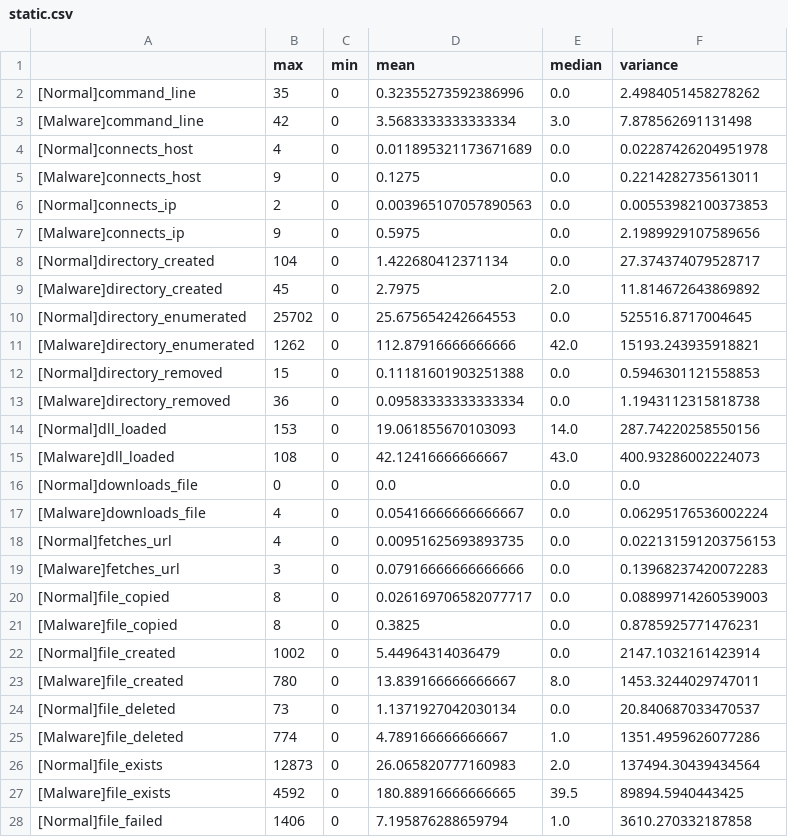
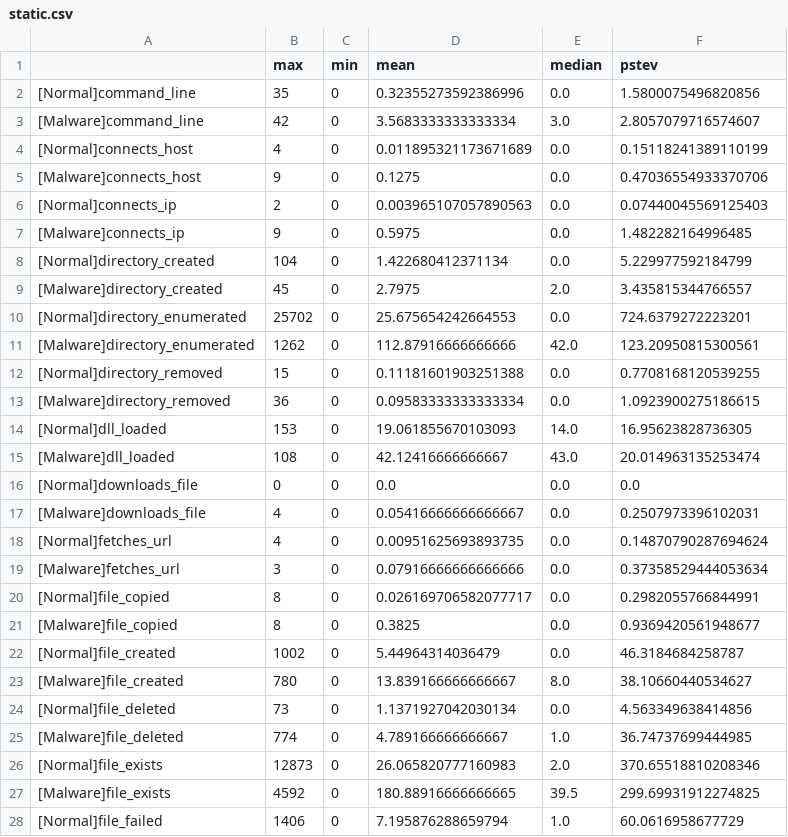
Before and after one commit to obarakkyo/graduation, a CSV file: experiment/dataset5/SummartPlotPicture/static.csv, drawn as a sheet; only a part is shown; the diff covers the shown part only.

Commit message:
dataset5 static.csv

```diff
--- a/experiment/dataset5/SummartPlotPicture/static.csv
+++ b/experiment/dataset5/SummartPlotPicture/static.csv
@@ -1,28 +1,28 @@
-,max,min,mean,median,variance
-[Normal]command_line,35,0,0.32355273592386996,0.0,2.4984051458278262
-[Malware]command_line,42,0,3.5683333333333334,3.0,7.878562691131498
-[Normal]connects_host,4,0,0.011895321173671689,0.0,0.02287426204951978
-[Malware]connects_host,9,0,0.1275,0.0,0.2214282735613011
-[Normal]connects_ip,2,0,0.003965107057890563,0.0,0.00553982100373853
-[Malware]connects_ip,9,0,0.5975,0.0,2.1989929107589656
-[Normal]directory_created,104,0,1.422680412371134,0.0,27.374374079528717
-[Malware]directory_created,45,0,2.7975,2.0,11.814672643869892
-[Normal]directory_enumerated,25702,0,25.675654242664553,0.0,525516.8717004645
-[Malware]directory_enumerated,1262,0,112.87916666666666,42.0,15193.243935918821
-[Normal]directory_removed,15,0,0.11181601903251388,0.0,0.5946301121558853
-[Malware]directory_removed,36,0,0.09583333333333334,0.0,1.1943112315818738
-[Normal]dll_loaded,153,0,19.061855670103093,14.0,287.74220258550156
-[Malware]dll_loaded,108,0,42.12416666666667,43.0,400.93286002224073
+,max,min,mean,median,pstev
+[Normal]command_line,35,0,0.32355273592386996,0.0,1.5800075496820856
+[Malware]command_line,42,0,3.5683333333333334,3.0,2.8057079716574607
+[Normal]connects_host,4,0,0.011895321173671689,0.0,0.15118241389110199
+[Malware]connects_host,9,0,0.1275,0.0,0.47036554933370706
+[Normal]connects_ip,2,0,0.003965107057890563,0.0,0.07440045569125403
+[Malware]connects_ip,9,0,0.5975,0.0,1.482282164996485
+[Normal]directory_created,104,0,1.422680412371134,0.0,5.229977592184799
+[Malware]directory_created,45,0,2.7975,2.0,3.435815344766557
+[Normal]directory_enumerated,25702,0,25.675654242664553,0.0,724.6379272223201
+[Malware]directory_enumerated,1262,0,112.87916666666666,42.0,123.20950815300561
+[Normal]directory_removed,15,0,0.11181601903251388,0.0,0.7708168120539255
+[Malware]directory_removed,36,0,0.09583333333333334,0.0,1.0923900275186615
+[Normal]dll_loaded,153,0,19.061855670103093,14.0,16.95623828736305
+[Malware]dll_loaded,108,0,42.12416666666667,43.0,20.014963135253474
 [Normal]downloads_file,0,0,0.0,0.0,0.0
-[Malware]downloads_file,4,0,0.05416666666666667,0.0,0.06295176536002224
-[Normal]fetches_url,4,0,0.00951625693893735,0.0,0.022131591203756153
-[Malware]fetches_url,3,0,0.07916666666666666,0.0,0.13968237420072283
-[Normal]file_copied,8,0,0.026169706582077717,0.0,0.08899714260539003
-[Malware]file_copied,8,0,0.3825,0.0,0.8785925771476231
-[Normal]file_created,1002,0,5.44964314036479,0.0,2147.1032161423914
-[Malware]file_created,780,0,13.839166666666667,8.0,1453.3244029747011
-[Normal]file_deleted,73,0,1.1371927042030134,0.0,20.840687033470537
-[Malware]file_deleted,774,0,4.789166666666667,1.0,1351.4959626077286
-[Normal]file_exists,12873,0,26.065820777160983,2.0,137494.30439434564
-[Malware]file_exists,4592,0,180.88916666666665,39.5,89894.5940443425
-[Normal]file_failed,1406,0,7.195876288659794,1.0,3610.270332187858
+[Malware]downloads_file,4,0,0.05416666666666667,0.0,0.2507973396102031
+[Normal]fetches_url,4,0,0.00951625693893735,0.0,0.14870790287694624
+[Malware]fetches_url,3,0,0.07916666666666666,0.0,0.37358529444053634
+[Normal]file_copied,8,0,0.026169706582077717,0.0,0.2982055766844991
+[Malware]file_copied,8,0,0.3825,0.0,0.9369420561948677
+[Normal]file_created,1002,0,5.44964314036479,0.0,46.3184684258787
+[Malware]file_created,780,0,13.839166666666667,8.0,38.10660440534627
+[Normal]file_deleted,73,0,1.1371927042030134,0.0,4.563349638414856
+[Malware]file_deleted,774,0,4.789166666666667,1.0,36.74737699444985
+[Normal]file_exists,12873,0,26.065820777160983,2.0,370.65518810208346
+[Malware]file_exists,4592,0,180.88916666666665,39.5,299.69931912274825
+[Normal]file_failed,1406,0,7.195876288659794,1.0,60.0616958677729
```
Also changed, not shown: 28 edited cells elsewhere in this file, 49 other files.
